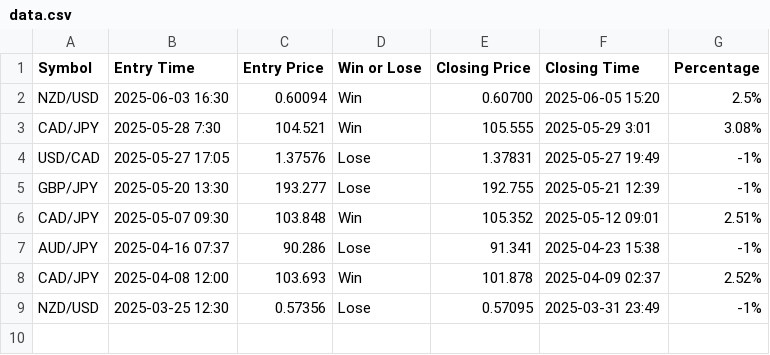
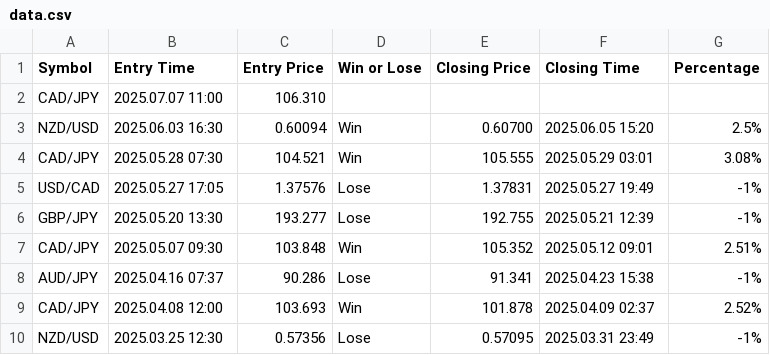
Before and after one commit to Dusiqua/Website, a CSV file: data.csv, drawn as a sheet.

Commit message:
Update data.csv

```diff
--- a/data.csv
+++ b/data.csv
@@ -1,9 +1,10 @@
 Symbol;Entry Time;Entry Price;Win or Lose;Closing Price;Closing Time;Percentage
-NZD/USD;2025-06-03 16:30;0.60094;Win;0.60700;2025-06-05 15:20;2.5%
-CAD/JPY;2025-05-28 7:30;104.521;Win;105.555;2025-05-29 3:01;3.08%
-USD/CAD;2025-05-27 17:05;1.37576;Lose;1.37831;2025-05-27 19:49;-1%
-GBP/JPY;2025-05-20 13:30;193.277;Lose;192.755;2025-05-21 12:39;-1%
-CAD/JPY;2025-05-07 09:30;103.848;Win;105.352;2025-05-12 09:01;2.51%
-AUD/JPY;2025-04-16 07:37;90.286;Lose;91.341;2025-04-23 15:38;-1%
-CAD/JPY;2025-04-08 12:00;103.693;Win;101.878;2025-04-09 02:37;2.52%
-NZD/USD;2025-03-25  12:30;0.57356;Lose;0.57095;2025-03-31 23:49;-1%
+CAD/JPY;2025.07.07 11:00;106.310;;;;
+NZD/USD;2025.06.03 16:30;0.60094;Win;0.60700;2025.06.05 15:20;2.5%
+CAD/JPY;2025.05.28 07:30;104.521;Win;105.555;2025.05.29 03:01;3.08%
+USD/CAD;2025.05.27 17:05;1.37576;Lose;1.37831;2025.05.27 19:49;-1%
+GBP/JPY;2025.05.20 13:30;193.277;Lose;192.755;2025.05.21 12:39;-1%
+CAD/JPY;2025.05.07 09:30;103.848;Win;105.352;2025.05.12 09:01;2.51%
+AUD/JPY;2025.04.16 07:37;90.286;Lose;91.341;2025.04.23 15:38;-1%
+CAD/JPY;2025.04.08 12:00;103.693;Win;101.878;2025.04.09 02:37;2.52%
+NZD/USD;2025.03.25 12:30;0.57356;Lose;0.57095;2025.03.31 23:49;-1%
```
